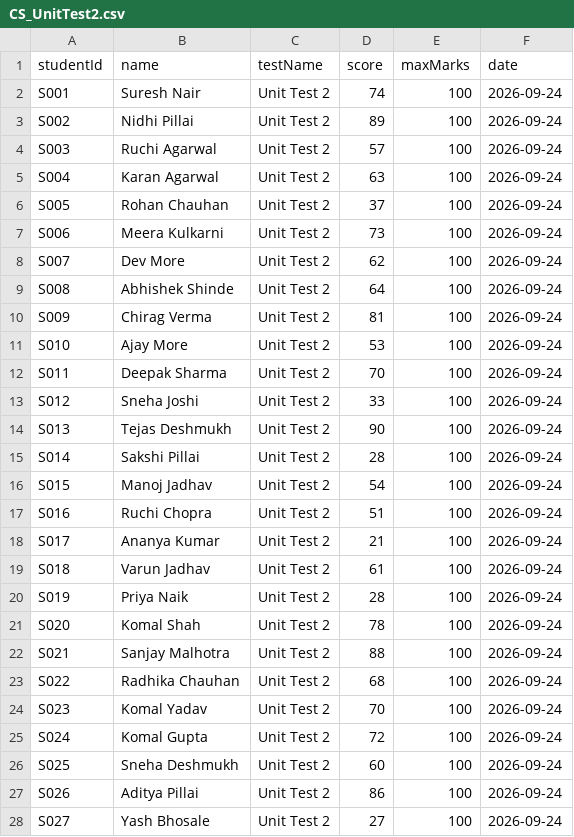
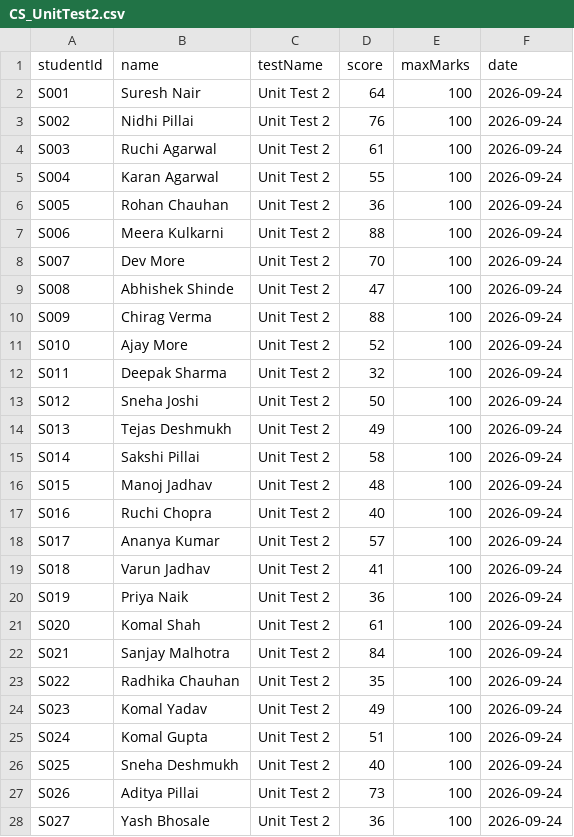
Before and after one commit to aditya44-tech/EarlyAlert, a CSV file: data/CS_UnitTest2.csv, drawn as a sheet; only a part is shown; the diff covers the shown part only.

```diff
--- a/data/CS_UnitTest2.csv
+++ b/data/CS_UnitTest2.csv
@@ -1,28 +1,28 @@
 studentId,name,testName,score,maxMarks,date
-S001,Suresh Nair,Unit Test 2,74,100,2026-09-24
-S002,Nidhi Pillai,Unit Test 2,89,100,2026-09-24
-S003,Ruchi Agarwal,Unit Test 2,57,100,2026-09-24
-S004,Karan Agarwal,Unit Test 2,63,100,2026-09-24
-S005,Rohan Chauhan,Unit Test 2,37,100,2026-09-24
-S006,Meera Kulkarni,Unit Test 2,73,100,2026-09-24
-S007,Dev More,Unit Test 2,62,100,2026-09-24
-S008,Abhishek Shinde,Unit Test 2,64,100,2026-09-24
-S009,Chirag Verma,Unit Test 2,81,100,2026-09-24
-S010,Ajay More,Unit Test 2,53,100,2026-09-24
-S011,Deepak Sharma,Unit Test 2,70,100,2026-09-24
-S012,Sneha Joshi,Unit Test 2,33,100,2026-09-24
-S013,Tejas Deshmukh,Unit Test 2,90,100,2026-09-24
-S014,Sakshi Pillai,Unit Test 2,28,100,2026-09-24
-S015,Manoj Jadhav,Unit Test 2,54,100,2026-09-24
-S016,Ruchi Chopra,Unit Test 2,51,100,2026-09-24
-S017,Ananya Kumar,Unit Test 2,21,100,2026-09-24
-S018,Varun Jadhav,Unit Test 2,61,100,2026-09-24
-S019,Priya Naik,Unit Test 2,28,100,2026-09-24
-S020,Komal Shah,Unit Test 2,78,100,2026-09-24
-S021,Sanjay Malhotra,Unit Test 2,88,100,2026-09-24
-S022,Radhika Chauhan,Unit Test 2,68,100,2026-09-24
-S023,Komal Yadav,Unit Test 2,70,100,2026-09-24
-S024,Komal Gupta,Unit Test 2,72,100,2026-09-24
-S025,Sneha Deshmukh,Unit Test 2,60,100,2026-09-24
-S026,Aditya Pillai,Unit Test 2,86,100,2026-09-24
-S027,Yash Bhosale,Unit Test 2,27,100,2026-09-24
+S001,Suresh Nair,Unit Test 2,64,100,2026-09-24
+S002,Nidhi Pillai,Unit Test 2,76,100,2026-09-24
+S003,Ruchi Agarwal,Unit Test 2,61,100,2026-09-24
+S004,Karan Agarwal,Unit Test 2,55,100,2026-09-24
+S005,Rohan Chauhan,Unit Test 2,36,100,2026-09-24
+S006,Meera Kulkarni,Unit Test 2,88,100,2026-09-24
+S007,Dev More,Unit Test 2,70,100,2026-09-24
+S008,Abhishek Shinde,Unit Test 2,47,100,2026-09-24
+S009,Chirag Verma,Unit Test 2,88,100,2026-09-24
+S010,Ajay More,Unit Test 2,52,100,2026-09-24
+S011,Deepak Sharma,Unit Test 2,32,100,2026-09-24
+S012,Sneha Joshi,Unit Test 2,50,100,2026-09-24
+S013,Tejas Deshmukh,Unit Test 2,49,100,2026-09-24
+S014,Sakshi Pillai,Unit Test 2,58,100,2026-09-24
+S015,Manoj Jadhav,Unit Test 2,48,100,2026-09-24
+S016,Ruchi Chopra,Unit Test 2,40,100,2026-09-24
+S017,Ananya Kumar,Unit Test 2,57,100,2026-09-24
+S018,Varun Jadhav,Unit Test 2,41,100,2026-09-24
+S019,Priya Naik,Unit Test 2,36,100,2026-09-24
+S020,Komal Shah,Unit Test 2,61,100,2026-09-24
+S021,Sanjay Malhotra,Unit Test 2,84,100,2026-09-24
+S022,Radhika Chauhan,Unit Test 2,35,100,2026-09-24
+S023,Komal Yadav,Unit Test 2,49,100,2026-09-24
+S024,Komal Gupta,Unit Test 2,51,100,2026-09-24
+S025,Sneha Deshmukh,Unit Test 2,40,100,2026-09-24
+S026,Aditya Pillai,Unit Test 2,73,100,2026-09-24
+S027,Yash Bhosale,Unit Test 2,36,100,2026-09-24
```
Also changed, not shown: 23 edited cells elsewhere in this file, data/CS_UnitTest1.csv, data/CS_Week1_overall.csv, 26 other files.
